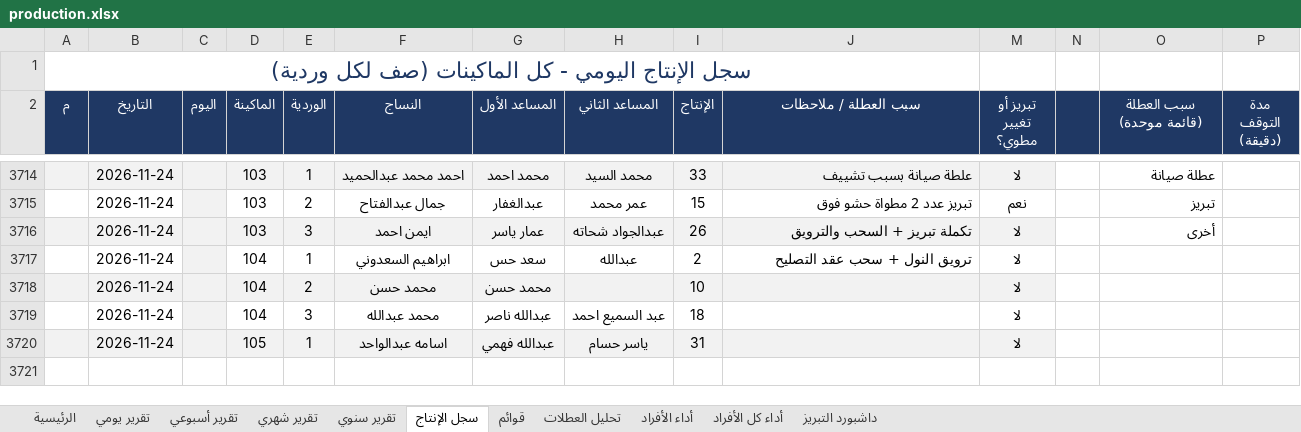
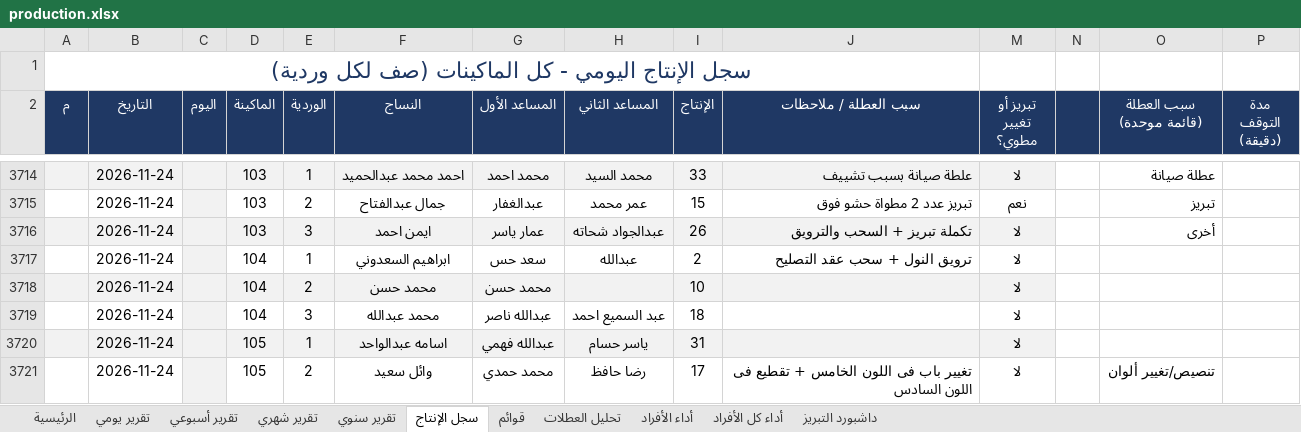
Before and after one commit to alucarderor-cpu/Daily-Production-Report, an Excel workbook: production.xlsx, sheet سجل الإنتاج, drawn as a sheet; only a part is shown, gaps mark what is left out; values as stored, in another font and other column widths than the file's, no borders; conditional formats not drawn; the diff names each change by its address in the sheet, - before the commit and + after, or states it on an @@ line.

Commit message:
apply production entries

```diff
--- a/production.xlsx (sheet سجل الإنتاج)
+++ b/production.xlsx (sheet سجل الإنتاج)
+row 3721:  | 2026-11-24 |  | 105 | 2 | وائل سعيد | محمد حمدي | رضا حافظ | 17 | تغيير باب فى اللون الخامس + تقطيع فى اللون السادس | لا |  | تنصيص/تغيير ألوان
```
Also changed, not shown: 1 other file.
